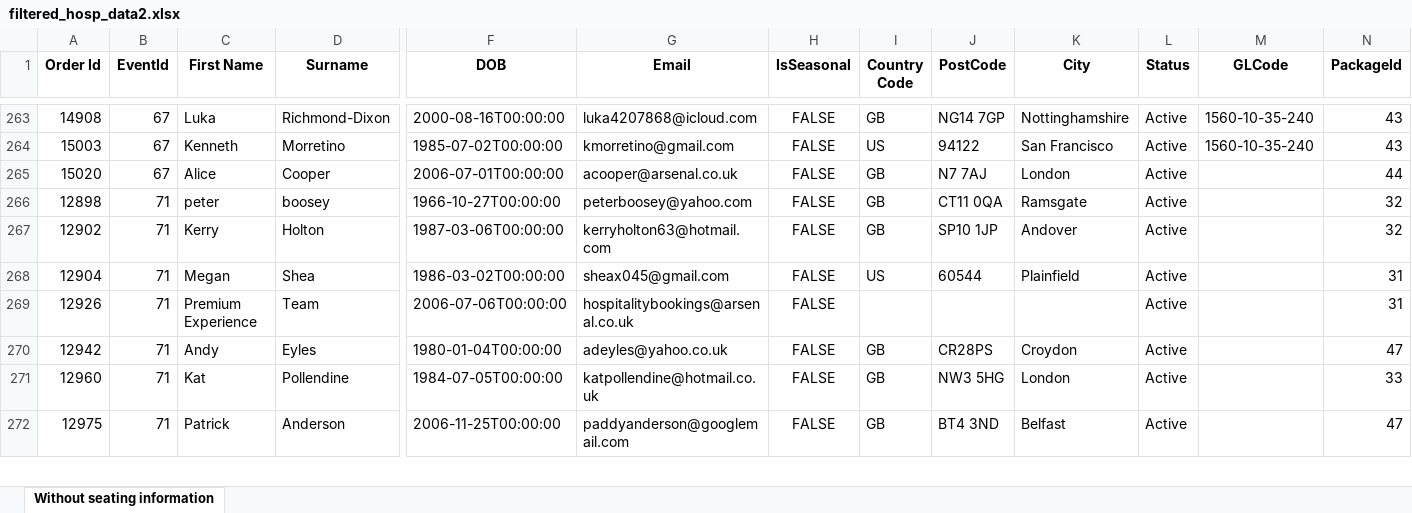
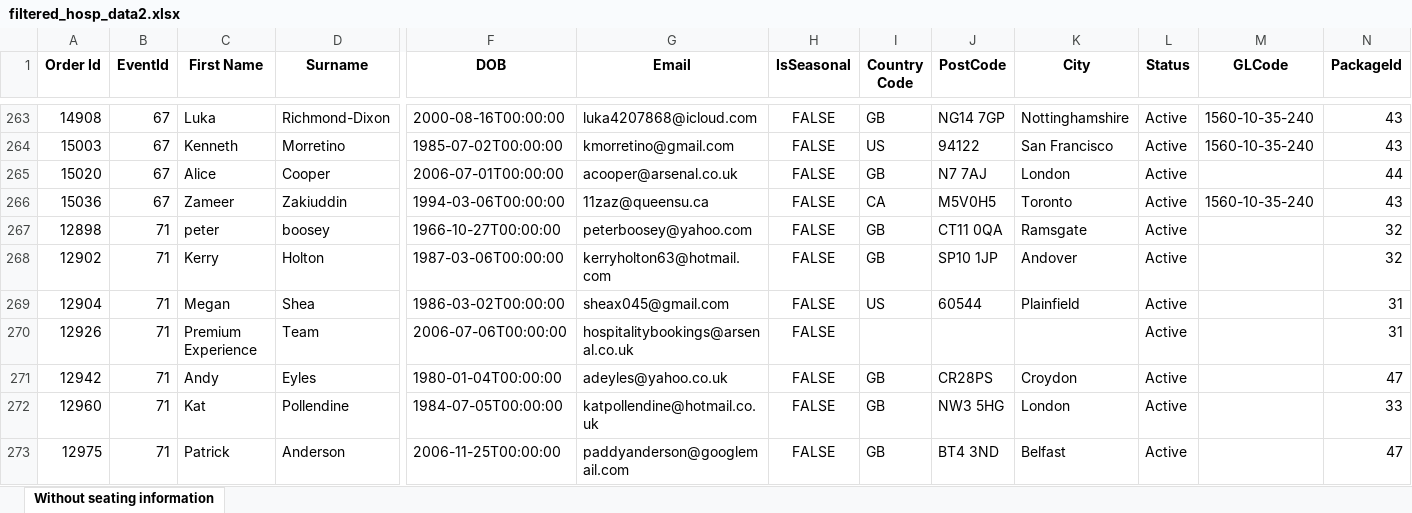
Before and after one commit to AFC-Venue-Premium-Sales/afc-streamlit-apps, an Excel workbook: filtered_hosp_data2.xlsx, sheet Without seating information, drawn as a sheet; only a part is shown, gaps mark what is left out; values as stored, in another font and other column widths than the file's, no borders; rows hold the shown columns only; the diff names each change by its address in the sheet, - before the commit and + after, or states it on an @@ line.

```diff
--- a/filtered_hosp_data2.xlsx (sheet Without seating information)
+++ b/filtered_hosp_data2.xlsx (sheet Without seating information)
+row 266: 15036 | 67 | Zameer | Zakiuddin | 1994-03-06T00:00:00 | 11zaz@queensu.ca | FALSE | CA | M5V0H5 | Toronto | Active | 1560-10-35-240 | 43
```
Also changed, not shown: 3 other files.
